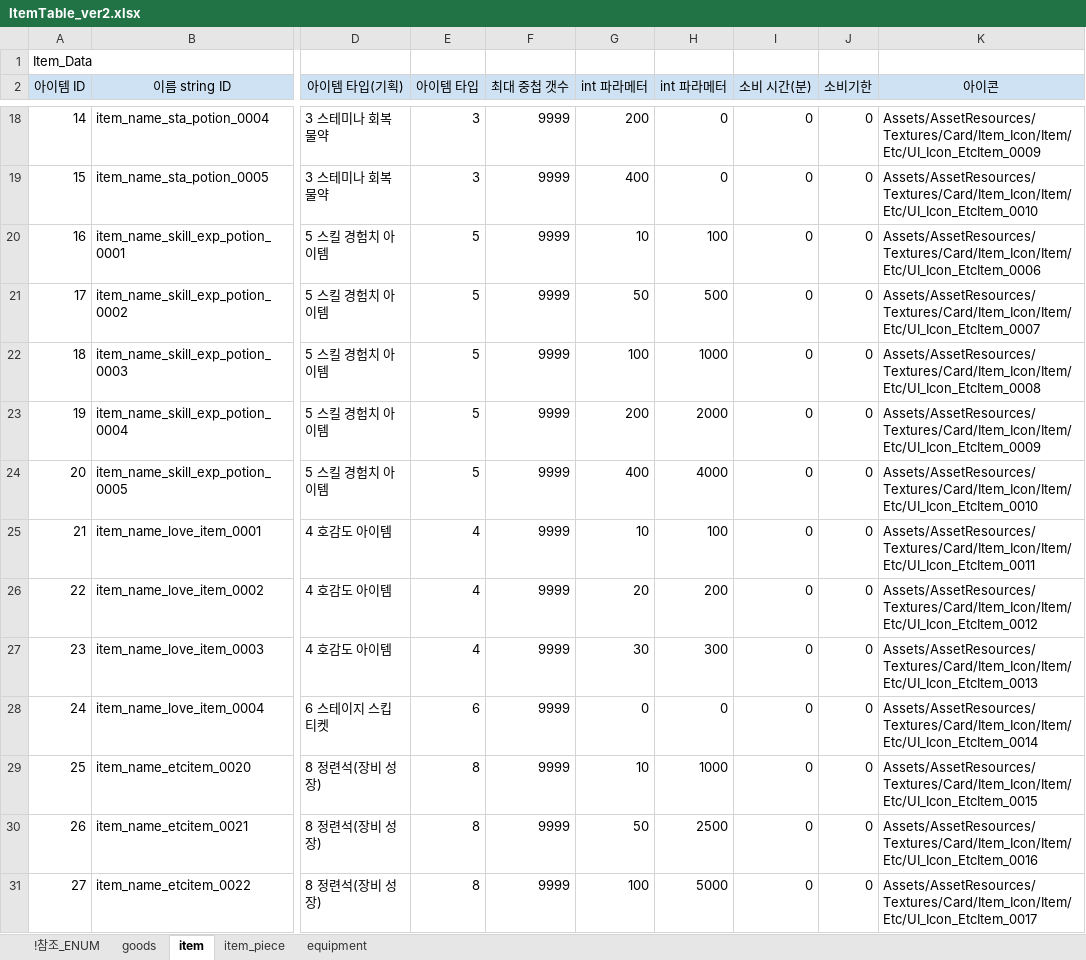
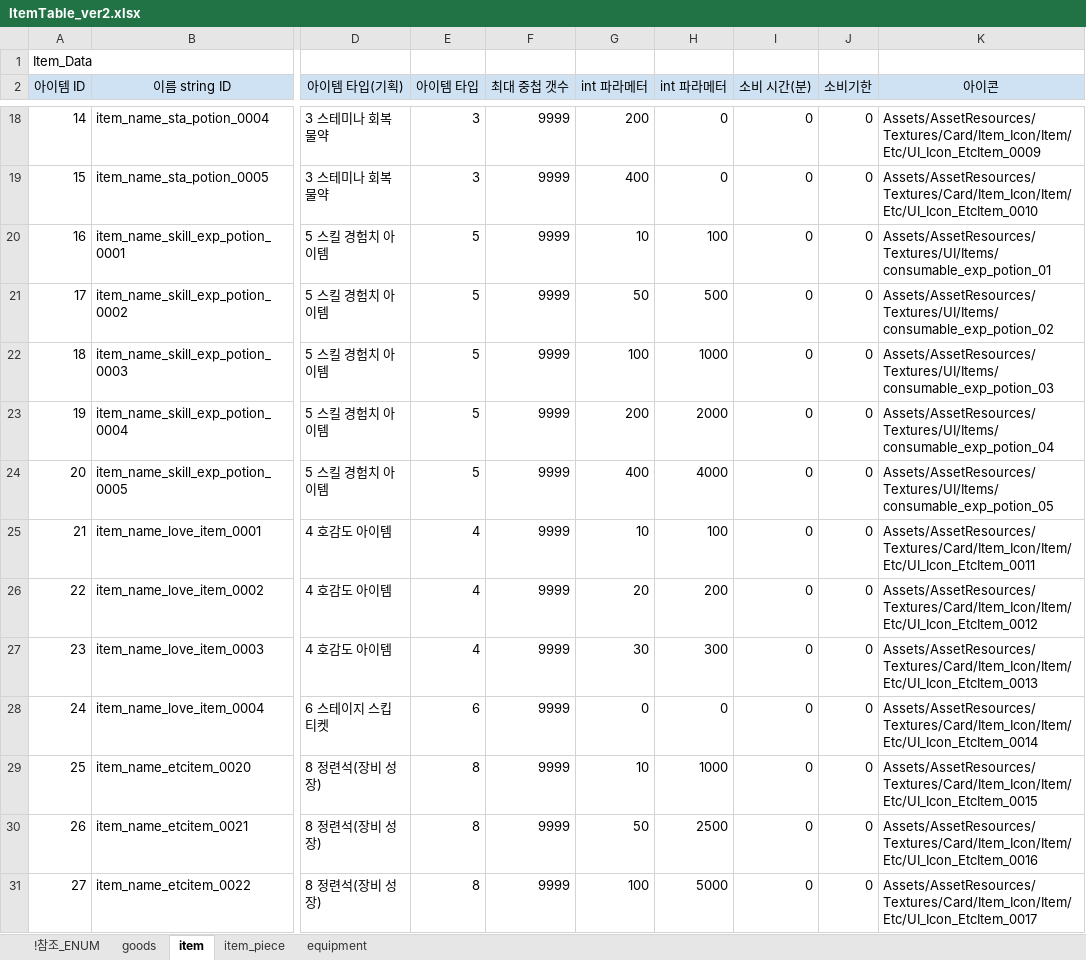
Before and after one commit to shanash/ZeroOne, an Excel workbook: Android/ExcelData/ItemTable_ver2.xlsx, sheet item, drawn as a sheet; only a part is shown, gaps mark what is left out; values as stored, in another font and other column widths than the file's, no borders; the diff names each change by its address in the sheet, - before the commit and + after, or states it on an @@ line.

```diff
--- a/Android/ExcelData/ItemTable_ver2.xlsx (sheet item)
+++ b/Android/ExcelData/ItemTable_ver2.xlsx (sheet item)
-K20 (아이콘): Assets/AssetResources/Textures/Card/Item_Icon/Item/Etc/UI_Icon_EtcItem_0006
+K20 (아이콘): Assets/AssetResources/Textures/UI/Items/consumable_exp_potion_01
-K21 (아이콘): Assets/AssetResources/Textures/Card/Item_Icon/Item/Etc/UI_Icon_EtcItem_0007
+K21 (아이콘): Assets/AssetResources/Textures/UI/Items/consumable_exp_potion_02
-K22 (아이콘): Assets/AssetResources/Textures/Card/Item_Icon/Item/Etc/UI_Icon_EtcItem_0008
+K22 (아이콘): Assets/AssetResources/Textures/UI/Items/consumable_exp_potion_03
-K23 (아이콘): Assets/AssetResources/Textures/Card/Item_Icon/Item/Etc/UI_Icon_EtcItem_0009
+K23 (아이콘): Assets/AssetResources/Textures/UI/Items/consumable_exp_potion_04
-K24 (아이콘): Assets/AssetResources/Textures/Card/Item_Icon/Item/Etc/UI_Icon_EtcItem_0010
+K24 (아이콘): Assets/AssetResources/Textures/UI/Items/consumable_exp_potion_05
```
Also changed, not shown: 10 other files.
